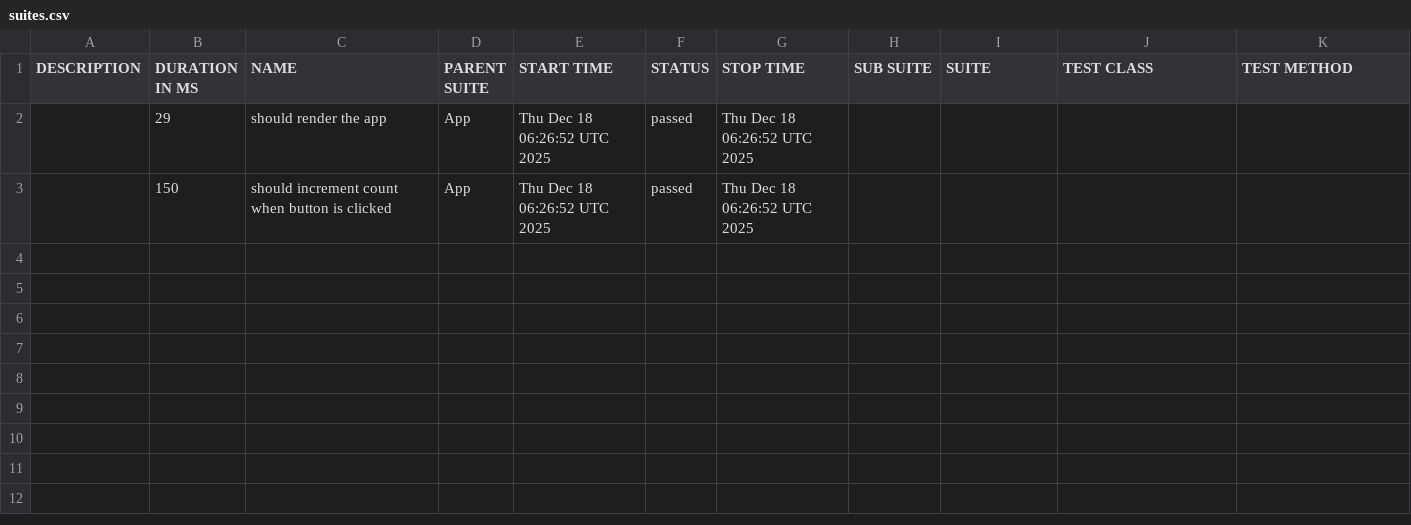
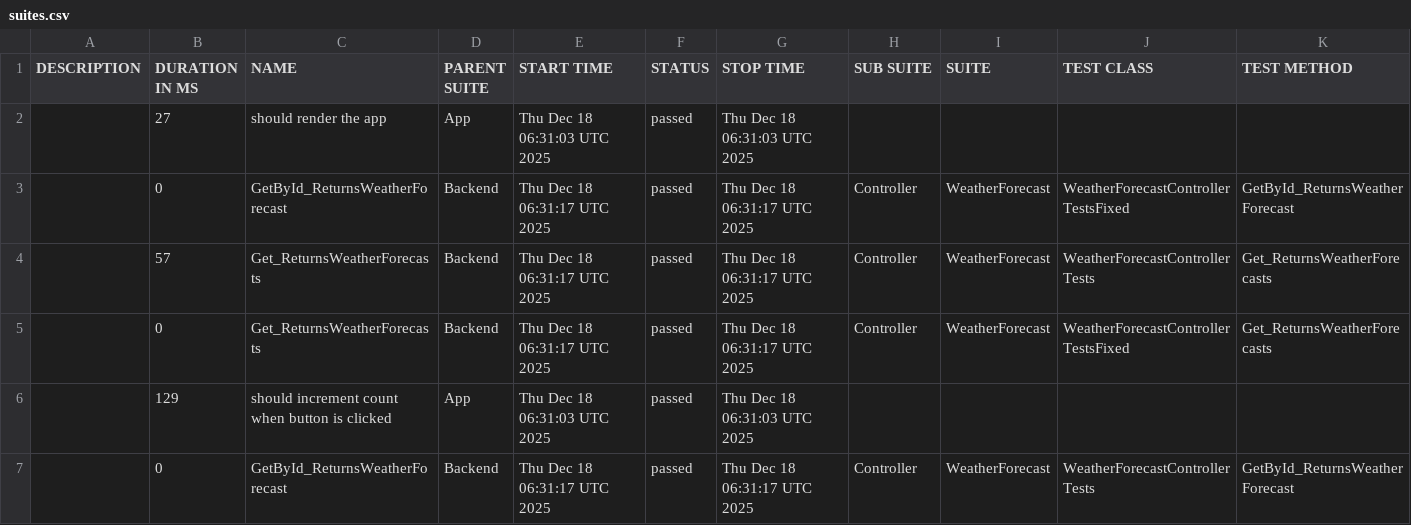
Before and after one commit to egor90909091/cis-2025-lab1, a CSV file: data/suites.csv, drawn as a sheet.

```diff
--- a/data/suites.csv
+++ b/data/suites.csv
@@ -1,3 +1,7 @@
 "DESCRIPTION","DURATION IN MS","NAME","PARENT SUITE","START TIME","STATUS","STOP TIME","SUB SUITE","SUITE","TEST CLASS","TEST METHOD"
-"","29","should render the app","App","Thu Dec 18 06:26:52 UTC 2025","passed","Thu Dec 18 06:26:52 UTC 2025","","","",""
-"","150","should increment count when button is clicked","App","Thu Dec 18 06:26:52 UTC 2025","passed","Thu Dec 18 06:26:52 UTC 2025","","","",""
+"","27","should render the app","App","Thu Dec 18 06:31:03 UTC 2025","passed","Thu Dec 18 06:31:03 UTC 2025","","","",""
+"","0","GetById_ReturnsWeatherForecast","Backend","Thu Dec 18 06:31:17 UTC 2025","passed","Thu Dec 18 06:31:17 UTC 2025","Controller","WeatherForecast","WeatherForecastControllerTestsFixed","GetById_ReturnsWeatherForecast"
+"","57","Get_ReturnsWeatherForecasts","Backend","Thu Dec 18 06:31:17 UTC 2025","passed","Thu Dec 18 06:31:17 UTC 2025","Controller","WeatherForecast","WeatherForecastControllerTests","Get_ReturnsWeatherForecasts"
+"","0","Get_ReturnsWeatherForecasts","Backend","Thu Dec 18 06:31:17 UTC 2025","passed","Thu Dec 18 06:31:17 UTC 2025","Controller","WeatherForecast","WeatherForecastControllerTestsFixed","Get_ReturnsWeatherForecasts"
+"","129","should increment count when button is clicked","App","Thu Dec 18 06:31:03 UTC 2025","passed","Thu Dec 18 06:31:03 UTC 2025","","","",""
+"","0","GetById_ReturnsWeatherForecast","Backend","Thu Dec 18 06:31:17 UTC 2025","passed","Thu Dec 18 06:31:17 UTC 2025","Controller","WeatherForecast","WeatherForecastControllerTests","GetById_ReturnsWeatherForecast"
```
Also changed, not shown: 30 other files.
